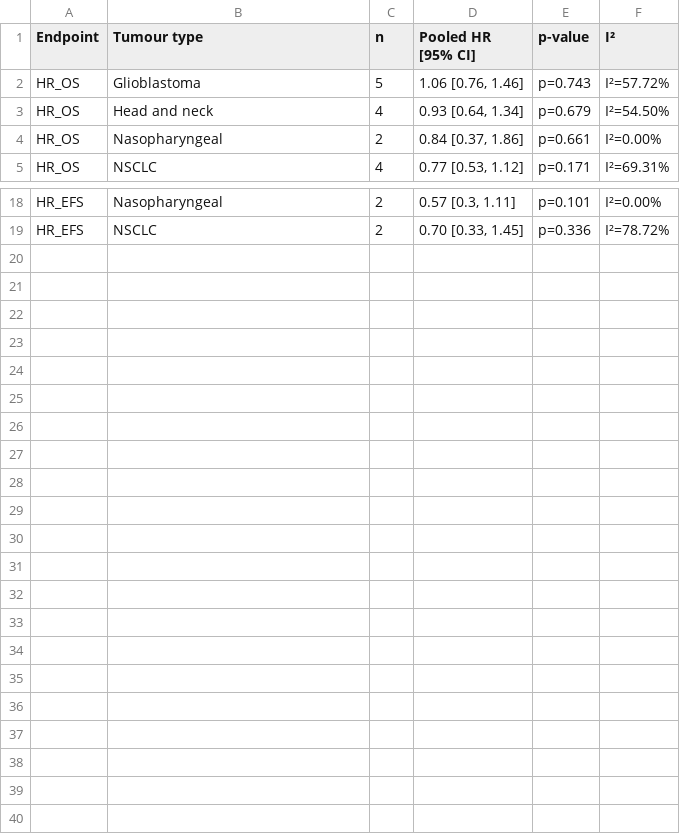
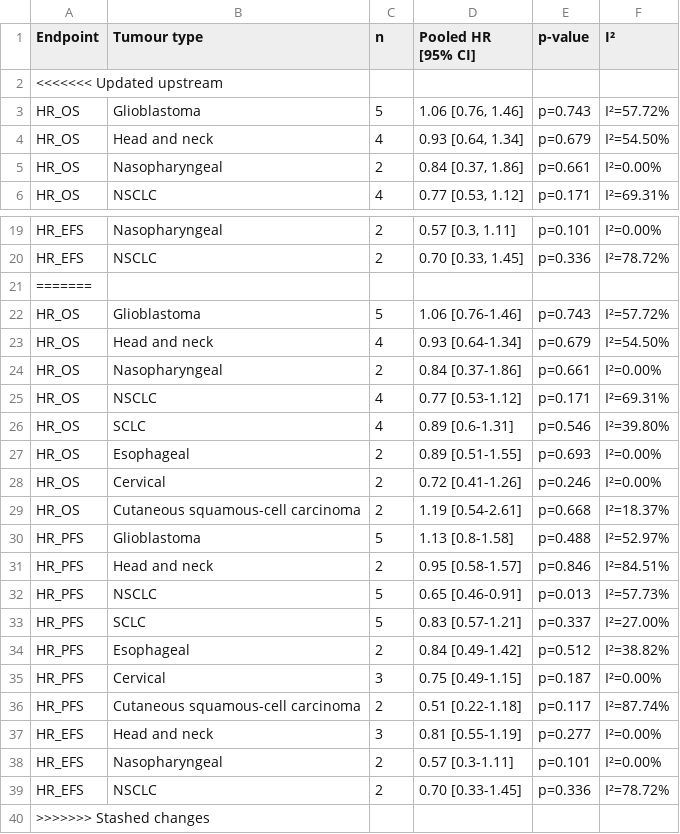
Before and after one commit to Immunorad/Immunorad-live-meta-analysis, a CSV file: results/per_tumour_pooled_results.csv, drawn as a sheet; only a part is shown, gaps mark what is left out.

```diff
--- a/results/per_tumour_pooled_results.csv
+++ b/results/per_tumour_pooled_results.csv
@@ -1,2 +1,3 @@
 "Endpoint","Tumour type","n","Pooled HR [95% CI]","p-value","I²"
+<<<<<<< Updated upstream
 "HR_OS","Glioblastoma",5,"1.06 [0.76, 1.46]","p=0.743","I²=57.72%"
@@ -19 +20,21 @@
 "HR_EFS","NSCLC",2,"0.70 [0.33, 1.45]","p=0.336","I²=78.72%"
+=======
+"HR_OS","Glioblastoma",5,"1.06 [0.76-1.46]","p=0.743","I²=57.72%"
+"HR_OS","Head and neck",4,"0.93 [0.64-1.34]","p=0.679","I²=54.50%"
+"HR_OS","Nasopharyngeal",2,"0.84 [0.37-1.86]","p=0.661","I²=0.00%"
+"HR_OS","NSCLC",4,"0.77 [0.53-1.12]","p=0.171","I²=69.31%"
+"HR_OS","SCLC",4,"0.89 [0.6-1.31]","p=0.546","I²=39.80%"
+"HR_OS","Esophageal",2,"0.89 [0.51-1.55]","p=0.693","I²=0.00%"
+"HR_OS","Cervical",2,"0.72 [0.41-1.26]","p=0.246","I²=0.00%"
+"HR_OS","Cutaneous squamous-cell carcinoma",2,"1.19 [0.54-2.61]","p=0.668","I²=18.37%"
+"HR_PFS","Glioblastoma",5,"1.13 [0.8-1.58]","p=0.488","I²=52.97%"
+"HR_PFS","Head and neck",2,"0.95 [0.58-1.57]","p=0.846","I²=84.51%"
+"HR_PFS","NSCLC",5,"0.65 [0.46-0.91]","p=0.013","I²=57.73%"
+"HR_PFS","SCLC",5,"0.83 [0.57-1.21]","p=0.337","I²=27.00%"
+"HR_PFS","Esophageal",2,"0.84 [0.49-1.42]","p=0.512","I²=38.82%"
+"HR_PFS","Cervical",3,"0.75 [0.49-1.15]","p=0.187","I²=0.00%"
+"HR_PFS","Cutaneous squamous-cell carcinoma",2,"0.51 [0.22-1.18]","p=0.117","I²=87.74%"
+"HR_EFS","Head and neck",3,"0.81 [0.55-1.19]","p=0.277","I²=0.00%"
+"HR_EFS","Nasopharyngeal",2,"0.57 [0.3-1.11]","p=0.101","I²=0.00%"
+"HR_EFS","NSCLC",2,"0.70 [0.33-1.45]","p=0.336","I²=78.72%"
+>>>>>>> Stashed changes
```
Also changed, not shown: 1 other file.
